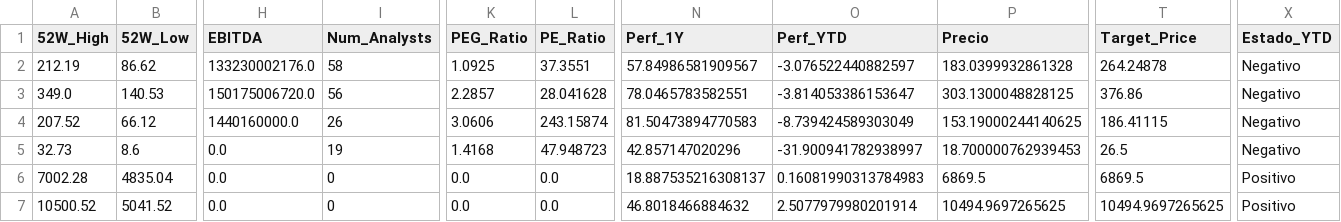
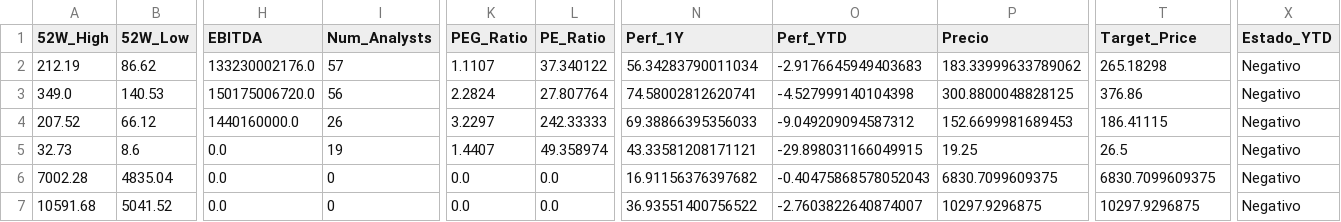
Before and after one commit to nicolasbobadillat/Indicadores, a CSV file: data_kpi.csv, drawn as a sheet; only a part is shown, gaps mark what is left out; the diff covers the shown part only; the diff names each change by its address in the sheet, - before the commit and + after, or states it on an @@ line.

```diff
--- a/data_kpi.csv
+++ b/data_kpi.csv
-I2 (Num_Analysts): 58
+I2 (Num_Analysts): 57
-K2 (PEG_Ratio): 1.0925
+K2 (PEG_Ratio): 1.1107
-L2 (PE_Ratio): 37.3551
+L2 (PE_Ratio): 37.340122
-N2 (Perf_1Y): 57.84986581909567
+N2 (Perf_1Y): 56.34283790011034
-O2 (Perf_YTD): -3.076522440882597
+O2 (Perf_YTD): -2.9176645949403683
-P2 (Precio): 183.0399932861328
+P2 (Precio): 183.33999633789062
-T2 (Target_Price): 264.24878
+T2 (Target_Price): 265.18298
-K3 (PEG_Ratio): 2.2857
+K3 (PEG_Ratio): 2.2824
-L3 (PE_Ratio): 28.041628
+L3 (PE_Ratio): 27.807764
-N3 (Perf_1Y): 78.0465783582551
+N3 (Perf_1Y): 74.58002812620741
-O3 (Perf_YTD): -3.814053386153647
+O3 (Perf_YTD): -4.527999140104398
-P3 (Precio): 303.1300048828125
+P3 (Precio): 300.8800048828125
-K4 (PEG_Ratio): 3.0606
+K4 (PEG_Ratio): 3.2297
-L4 (PE_Ratio): 243.15874
+L4 (PE_Ratio): 242.33333
-N4 (Perf_1Y): 81.50473894770583
+N4 (Perf_1Y): 69.38866395356033
-O4 (Perf_YTD): -8.739424589303049
+O4 (Perf_YTD): -9.049209094587312
-P4 (Precio): 153.19000244140625
+P4 (Precio): 152.6699981689453
-K5 (PEG_Ratio): 1.4168
+K5 (PEG_Ratio): 1.4407
-L5 (PE_Ratio): 47.948723
+L5 (PE_Ratio): 49.358974
-N5 (Perf_1Y): 42.857147020296
+N5 (Perf_1Y): 43.33581208171121
-O5 (Perf_YTD): -31.900941782938997
+O5 (Perf_YTD): -29.898031166049915
-P5 (Precio): 18.700000762939453
+P5 (Precio): 19.25
-N6 (Perf_1Y): 18.887535216308137
+N6 (Perf_1Y): 16.91156376397682
-O6 (Perf_YTD): 0.16081990313784983
+O6 (Perf_YTD): -0.40475868578052043
-P6 (Precio): 6869.5
+P6 (Precio): 6830.7099609375
-T6 (Target_Price): 6869.5
+T6 (Target_Price): 6830.7099609375
-X6:X7 (Estado_YTD): Positivo
+X6:X7 (Estado_YTD): Negativo
-A7 (52W_High): 10500.52
+A7 (52W_High): 10591.68
-N7 (Perf_1Y): 46.8018466884632
+N7 (Perf_1Y): 36.93551400756522
-O7 (Perf_YTD): 2.5077979980201914
+O7 (Perf_YTD): -2.7603822640874007
-P7 (Precio): 10494.9697265625
+P7 (Precio): 10297.9296875
-T7 (Target_Price): 10494.9697265625
+T7 (Target_Price): 10297.9296875
```
Also changed, not shown: 153 edited cells elsewhere in this file, data_history.csv, data_macro.csv.
